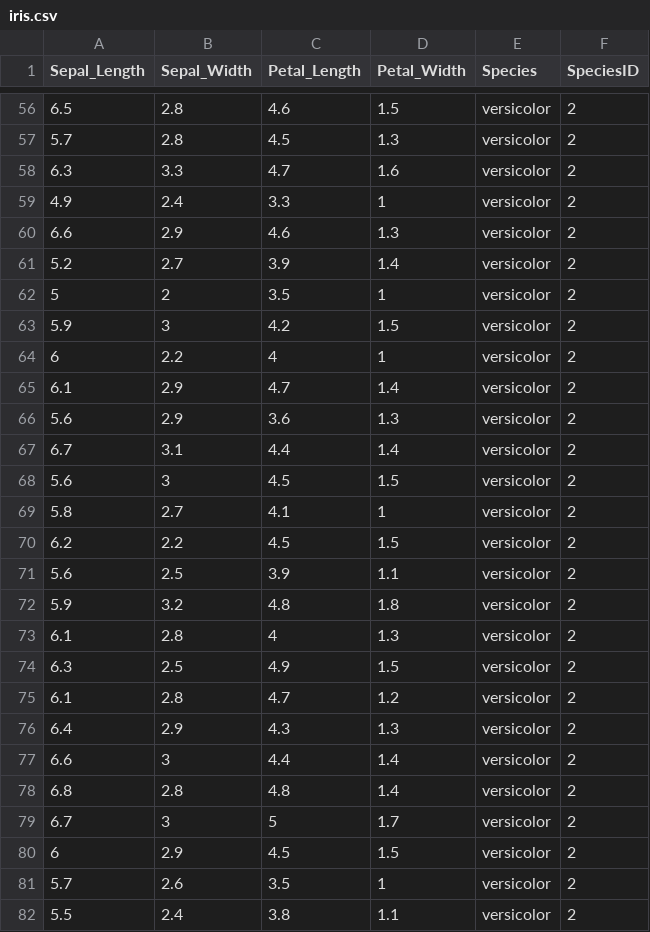
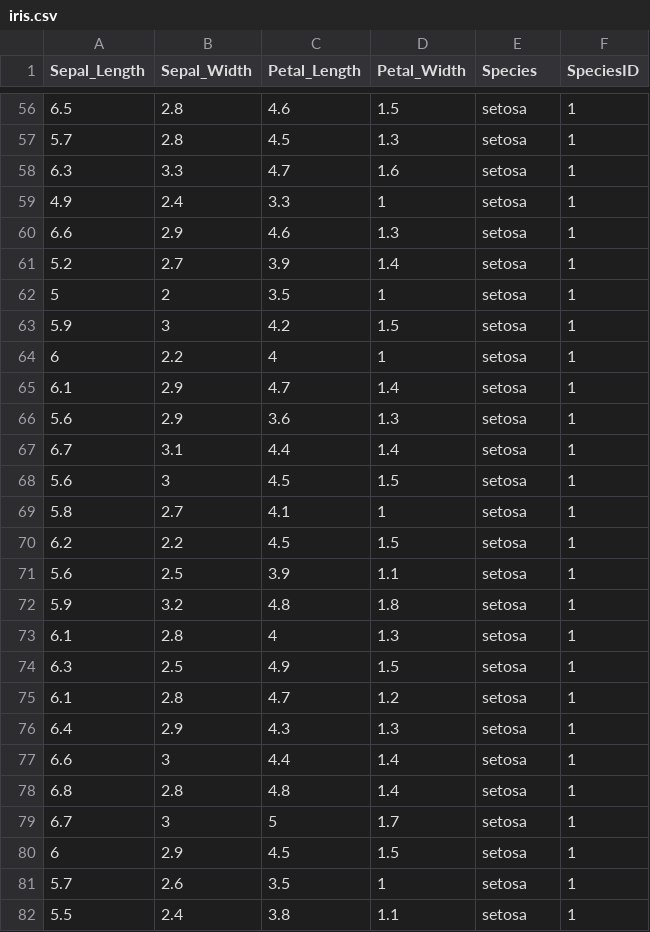
Before and after one commit to troescherw/datasets, a CSV file: iris.csv, drawn as a sheet; only a part is shown, gaps mark what is left out; the diff covers the shown part only.

```diff
--- a/iris.csv
+++ b/iris.csv
@@ -56,27 +56,27 @@ Sepal_Length;Sepal_Width;Petal_Length;Petal_Width;Species;SpeciesID
-6.5;2.8;4.6;1.5;versicolor;2
-5.7;2.8;4.5;1.3;versicolor;2
-6.3;3.3;4.7;1.6;versicolor;2
-4.9;2.4;3.3;1;versicolor;2
-6.6;2.9;4.6;1.3;versicolor;2
-5.2;2.7;3.9;1.4;versicolor;2
-5;2;3.5;1;versicolor;2
-5.9;3;4.2;1.5;versicolor;2
-6;2.2;4;1;versicolor;2
-6.1;2.9;4.7;1.4;versicolor;2
-5.6;2.9;3.6;1.3;versicolor;2
-6.7;3.1;4.4;1.4;versicolor;2
-5.6;3;4.5;1.5;versicolor;2
-5.8;2.7;4.1;1;versicolor;2
-6.2;2.2;4.5;1.5;versicolor;2
-5.6;2.5;3.9;1.1;versicolor;2
-5.9;3.2;4.8;1.8;versicolor;2
-6.1;2.8;4;1.3;versicolor;2
-6.3;2.5;4.9;1.5;versicolor;2
-6.1;2.8;4.7;1.2;versicolor;2
-6.4;2.9;4.3;1.3;versicolor;2
-6.6;3;4.4;1.4;versicolor;2
-6.8;2.8;4.8;1.4;versicolor;2
-6.7;3;5;1.7;versicolor;2
-6;2.9;4.5;1.5;versicolor;2
-5.7;2.6;3.5;1;versicolor;2
-5.5;2.4;3.8;1.1;versicolor;2
+6.5;2.8;4.6;1.5;setosa;1
+5.7;2.8;4.5;1.3;setosa;1
+6.3;3.3;4.7;1.6;setosa;1
+4.9;2.4;3.3;1;setosa;1
+6.6;2.9;4.6;1.3;setosa;1
+5.2;2.7;3.9;1.4;setosa;1
+5;2;3.5;1;setosa;1
+5.9;3;4.2;1.5;setosa;1
+6;2.2;4;1;setosa;1
+6.1;2.9;4.7;1.4;setosa;1
+5.6;2.9;3.6;1.3;setosa;1
+6.7;3.1;4.4;1.4;setosa;1
+5.6;3;4.5;1.5;setosa;1
+5.8;2.7;4.1;1;setosa;1
+6.2;2.2;4.5;1.5;setosa;1
+5.6;2.5;3.9;1.1;setosa;1
+5.9;3.2;4.8;1.8;setosa;1
+6.1;2.8;4;1.3;setosa;1
+6.3;2.5;4.9;1.5;setosa;1
+6.1;2.8;4.7;1.2;setosa;1
+6.4;2.9;4.3;1.3;setosa;1
+6.6;3;4.4;1.4;setosa;1
+6.8;2.8;4.8;1.4;setosa;1
+6.7;3;5;1.7;setosa;1
+6;2.9;4.5;1.5;setosa;1
+5.7;2.6;3.5;1;setosa;1
+5.5;2.4;3.8;1.1;setosa;1
```
Also changed, not shown: 146 edited cells elsewhere in this file.
